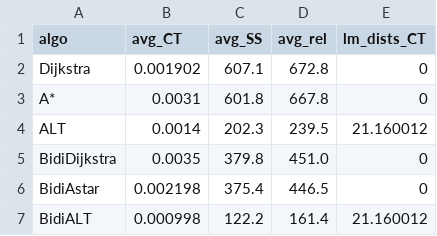
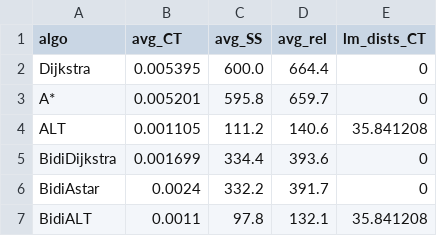
Before and after one commit to AlexandreHnf/MasterThesis, a CSV file: version_py/Benchmarks/Exp5/2_Bruxelles_exp5.csv, drawn as a sheet.

```diff
--- a/version_py/Benchmarks/Exp5/2_Bruxelles_exp5.csv
+++ b/version_py/Benchmarks/Exp5/2_Bruxelles_exp5.csv
@@ -1,7 +1,7 @@
 algo,avg_CT,avg_SS,avg_rel,lm_dists_CT
-Dijkstra,0.001902,607.1,672.8,0
-A*,0.0031,601.8,667.8,0
-ALT,0.0014,202.3,239.5,21.160012
-BidiDijkstra,0.0035,379.8,451.0,0
-BidiAstar,0.002198,375.4,446.5,0
-BidiALT,0.000998,122.2,161.4,21.160012
+Dijkstra,0.005395,600.0,664.4,0
+A*,0.005201,595.8,659.7,0
+ALT,0.001105,111.2,140.6,35.841208
+BidiDijkstra,0.001699,334.4,393.6,0
+BidiAstar,0.0024,332.2,391.7,0
+BidiALT,0.0011,97.8,132.1,35.841208
```
Also changed, not shown: version_py/Benchmarks/Exp5/1_ULB_exp5.csv, 7 other files.
